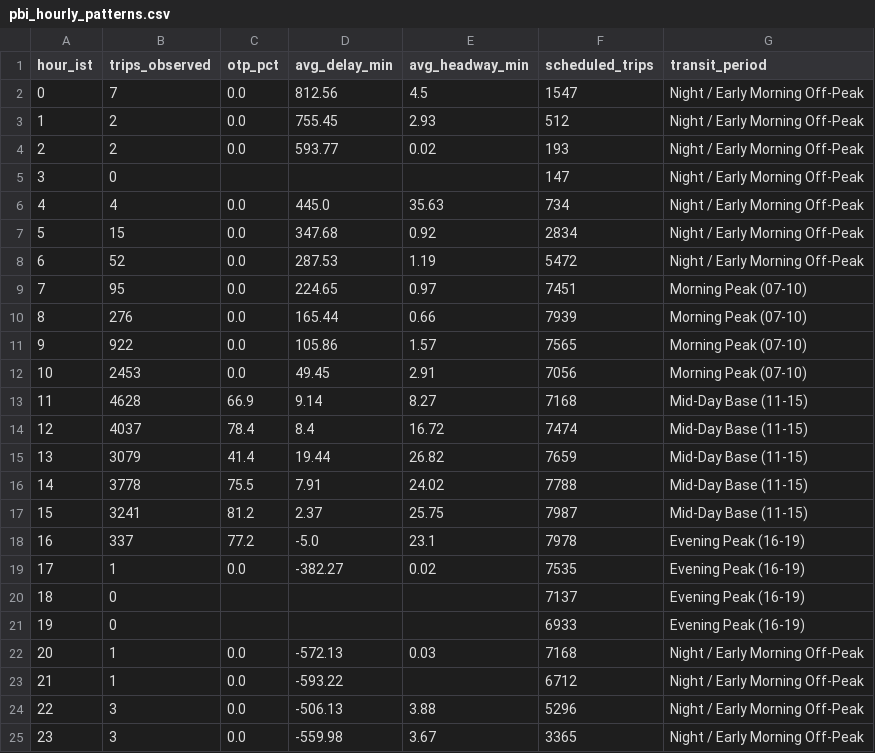
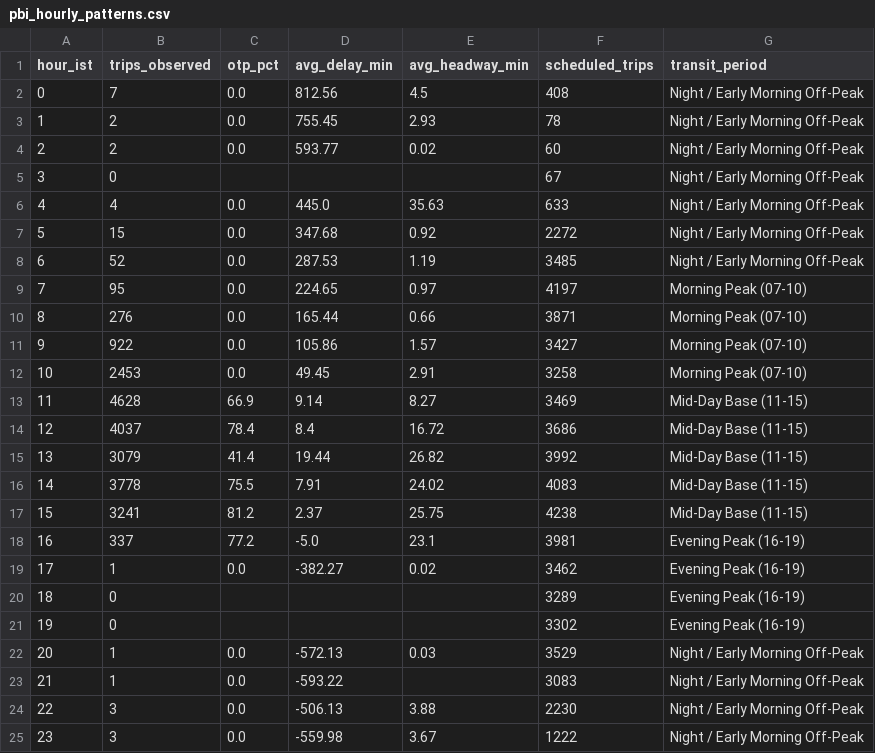
Before and after one commit to unknownsteve7/trace41, a CSV file: dashboard/export/pbi_hourly_patterns.csv, drawn as a sheet.

```diff
--- a/dashboard/export/pbi_hourly_patterns.csv
+++ b/dashboard/export/pbi_hourly_patterns.csv
@@ -1,25 +1,25 @@
 hour_ist,trips_observed,otp_pct,avg_delay_min,avg_headway_min,scheduled_trips,transit_period
-0,7,0.0,812.56,4.5,1547,Night / Early Morning Off-Peak
-1,2,0.0,755.45,2.93,512,Night / Early Morning Off-Peak
-2,2,0.0,593.77,0.02,193,Night / Early Morning Off-Peak
-3,0,,,,147,Night / Early Morning Off-Peak
-4,4,0.0,445.0,35.63,734,Night / Early Morning Off-Peak
-5,15,0.0,347.68,0.92,2834,Night / Early Morning Off-Peak
-6,52,0.0,287.53,1.19,5472,Night / Early Morning Off-Peak
-7,95,0.0,224.65,0.97,7451,Morning Peak (07-10)
-8,276,0.0,165.44,0.66,7939,Morning Peak (07-10)
-9,922,0.0,105.86,1.57,7565,Morning Peak (07-10)
-10,2453,0.0,49.45,2.91,7056,Morning Peak (07-10)
-11,4628,66.9,9.14,8.27,7168,Mid-Day Base (11-15)
-12,4037,78.4,8.4,16.72,7474,Mid-Day Base (11-15)
-13,3079,41.4,19.44,26.82,7659,Mid-Day Base (11-15)
-14,3778,75.5,7.91,24.02,7788,Mid-Day Base (11-15)
-15,3241,81.2,2.37,25.75,7987,Mid-Day Base (11-15)
-16,337,77.2,-5.0,23.1,7978,Evening Peak (16-19)
-17,1,0.0,-382.27,0.02,7535,Evening Peak (16-19)
-18,0,,,,7137,Evening Peak (16-19)
-19,0,,,,6933,Evening Peak (16-19)
-20,1,0.0,-572.13,0.03,7168,Night / Early Morning Off-Peak
-21,1,0.0,-593.22,,6712,Night / Early Morning Off-Peak
-22,3,0.0,-506.13,3.88,5296,Night / Early Morning Off-Peak
-23,3,0.0,-559.98,3.67,3365,Night / Early Morning Off-Peak
+0,7,0.0,812.56,4.5,408,Night / Early Morning Off-Peak
+1,2,0.0,755.45,2.93,78,Night / Early Morning Off-Peak
+2,2,0.0,593.77,0.02,60,Night / Early Morning Off-Peak
+3,0,,,,67,Night / Early Morning Off-Peak
+4,4,0.0,445.0,35.63,633,Night / Early Morning Off-Peak
+5,15,0.0,347.68,0.92,2272,Night / Early Morning Off-Peak
+6,52,0.0,287.53,1.19,3485,Night / Early Morning Off-Peak
+7,95,0.0,224.65,0.97,4197,Morning Peak (07-10)
+8,276,0.0,165.44,0.66,3871,Morning Peak (07-10)
+9,922,0.0,105.86,1.57,3427,Morning Peak (07-10)
+10,2453,0.0,49.45,2.91,3258,Morning Peak (07-10)
+11,4628,66.9,9.14,8.27,3469,Mid-Day Base (11-15)
+12,4037,78.4,8.4,16.72,3686,Mid-Day Base (11-15)
+13,3079,41.4,19.44,26.82,3992,Mid-Day Base (11-15)
+14,3778,75.5,7.91,24.02,4083,Mid-Day Base (11-15)
+15,3241,81.2,2.37,25.75,4238,Mid-Day Base (11-15)
+16,337,77.2,-5.0,23.1,3981,Evening Peak (16-19)
+17,1,0.0,-382.27,0.02,3462,Evening Peak (16-19)
+18,0,,,,3289,Evening Peak (16-19)
+19,0,,,,3302,Evening Peak (16-19)
+20,1,0.0,-572.13,0.03,3529,Night / Early Morning Off-Peak
+21,1,0.0,-593.22,,3083,Night / Early Morning Off-Peak
+22,3,0.0,-506.13,3.88,2230,Night / Early Morning Off-Peak
+23,3,0.0,-559.98,3.67,1222,Night / Early Morning Off-Peak
```
Also changed, not shown: dashboard/export/pbi_route_map_stops.csv, 5 other files.
